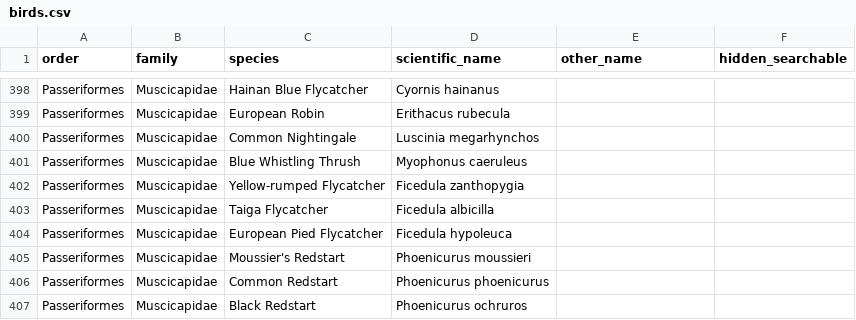
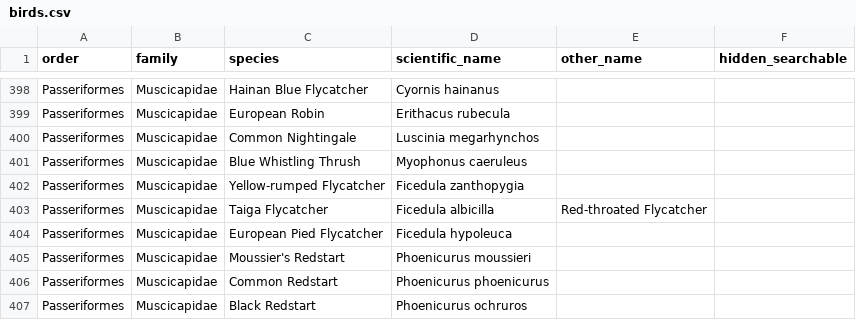
Before and after one commit to forgetmelot/forgetmelot.github.io, a CSV file: birds.csv, drawn as a sheet; only a part is shown, gaps mark what is left out.

```diff
--- a/birds.csv
+++ b/birds.csv
@@ -402,3 +402,3 @@ Passeriformes,Muscicapidae,Blue Whistling Thrush,Myophonus caeruleus,
 Passeriformes,Muscicapidae,Yellow-rumped Flycatcher,Ficedula zanthopygia,
-Passeriformes,Muscicapidae,Taiga Flycatcher,Ficedula albicilla,
+Passeriformes,Muscicapidae,Taiga Flycatcher,Ficedula albicilla,Red-throated Flycatcher
 Passeriformes,Muscicapidae,European Pied Flycatcher,Ficedula hypoleuca,
```
Also changed, not shown: 13 other files.
